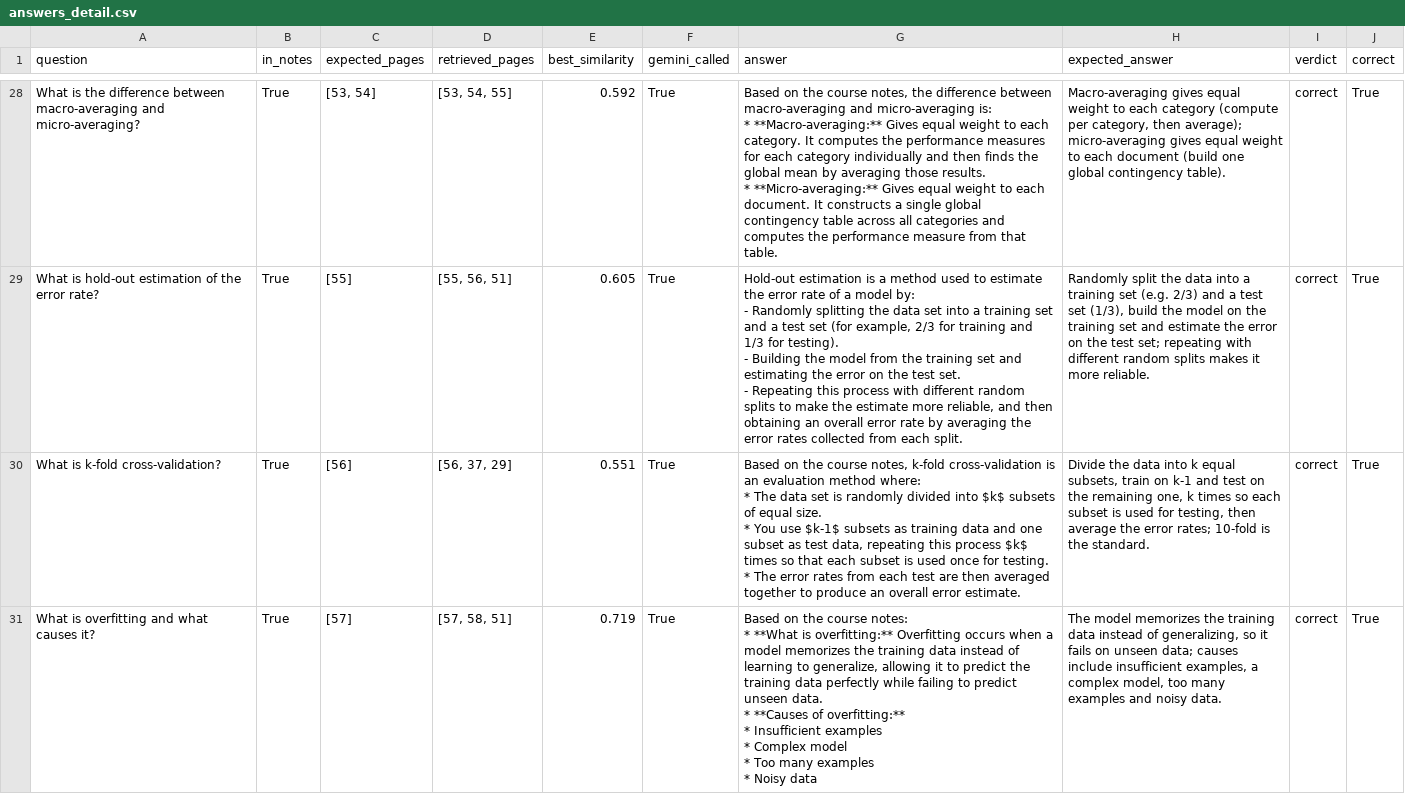
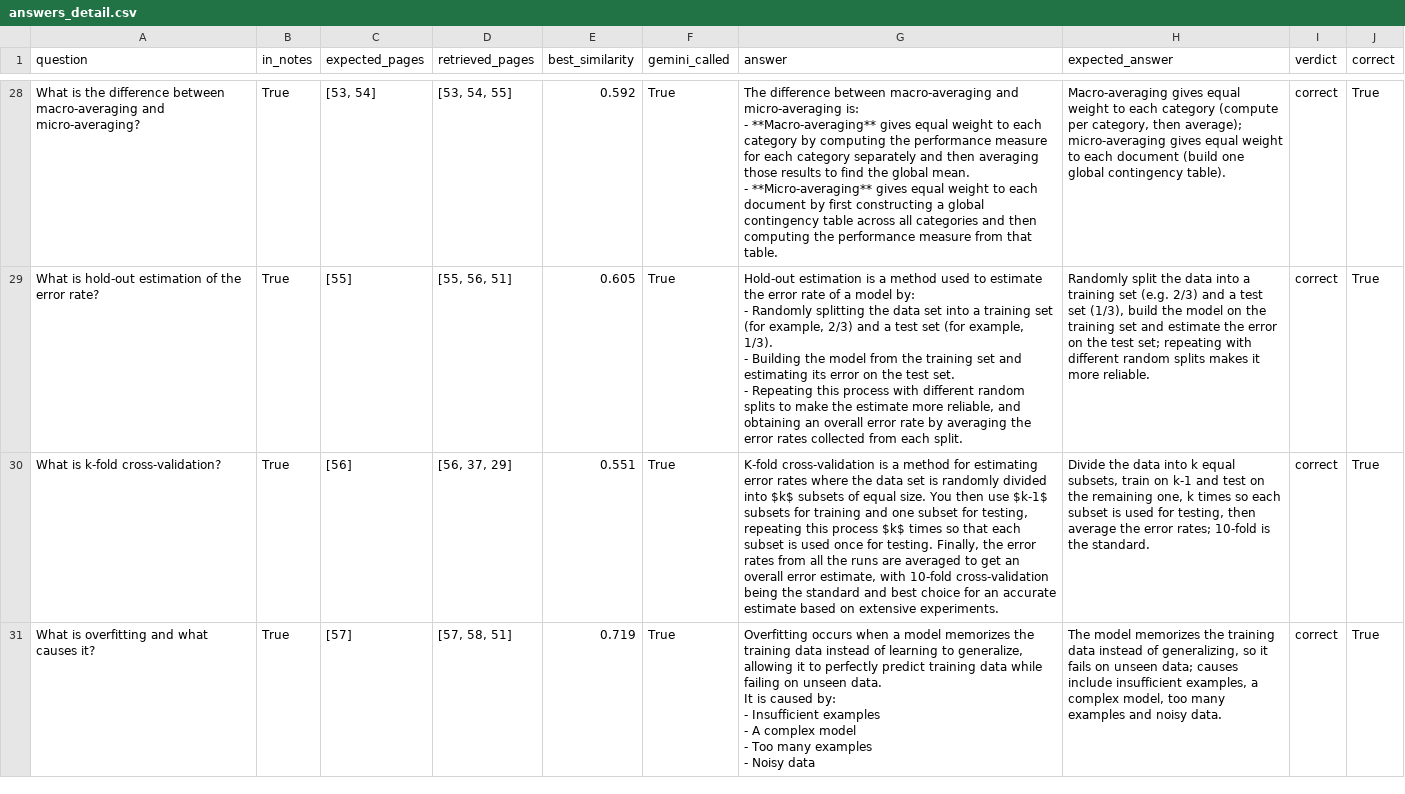
Before and after one commit to rakshaknayyar/csl448-study-assistant, a CSV file: results/answers_detail.csv, drawn as a sheet; only a part is shown, gaps mark what is left out; ↵ is a line break in a cell; the diff covers the shown part only; the diff names each change by its address in the sheet, - before the commit and + after, or states it on an @@ line.

Commit message:
Redesign the app with a clean Apple-style interface
- app.py: three pages in a top bar (Ask, Results, How it works);
  empty chat opens on a headline with one-tap suggested questions;
  questions as blue bubbles, answers with page chips, a fold-out of the
  slide text that marks the slides the answer used, and search settings
  in one popover
- .streamlit/config.toml: light theme, Apple blue, Inter font, pill buttons
- rag.py: Gemini names the context blocks it used ("Sources: [1]"), so
  sources list only the pages the answer came from
- results/: re-run with the new prompt (94% answers correct, 100% refusals)
- README: describe the new pages

```diff
--- a/results/answers_detail.csv
+++ b/results/answers_detail.csv
-G28 (answer): Based on the course notes, the difference between macro-averaging and micro-averaging is: ↵ * **Macro-averaging:** Gives equal weight to each category. It computes the performance measures for each category individually and then finds the global mean by averaging those results. ↵ * **Micro-averaging:** Gives equal weight to each document. It constructs a single global contingency table across all categories and computes the performance…
+G28 (answer): The difference between macro-averaging and micro-averaging is: ↵ - **Macro-averaging** gives equal weight to each category by computing the performance measure for each category separately and then averaging those results to find the global mean. ↵ - **Micro-averaging** gives equal weight to each document by first constructing a global contingency table across all categories and then computing the performance…
-G29 (answer): …training set and a test set (for example, 2/3 for training and 1/3 for testing). ↵ - Building the model from the training set and estimating the error on the test set. ↵ - Repeating this process with different random splits to make the estimate more reliable, and then obtaining an…
+G29 (answer): …training set (for example, 2/3) and a test set (for example, 1/3). ↵ - Building the model from the training set and estimating its error on the test set. ↵ - Repeating this process with different random splits to make the estimate more reliable, and obtaining an…
-G30 (answer): Based on the course notes, k-fold cross-validation is an evaluation method where: ↵ * The data set is randomly divided into $k$ subsets of equal size. ↵ * You use $k-1$ subsets as training data and one subset as test data, repeating this process $k$ times so that each subset is used once for testing. ↵ * The error rates from each test are then averaged together to produce an overall error estimate.
+G30 (answer): K-fold cross-validation is a method for estimating error rates where the data set is randomly divided into $k$ subsets of equal size. You then use $k-1$ subsets for training and one subset for testing, repeating this process $k$ times so that each subset is used once for testing. Finally, the error rates from all the runs are averaged to get an overall error estimate, with 10-fold cross-validation being the standard and best choice for an accurate estimate based on extensive experiments.
-G31 (answer): Based on the course notes: ↵ * **What is overfitting:** Overfitting occurs when a model memorizes the training data instead of learning to generalize, allowing it to predict the training data perfectly while failing to predict unseen data. ↵ * **Causes of overfitting:** ↵ * Insufficient examples ↵ * Complex model ↵ * Too many examples ↵ * Noisy data
+G31 (answer): Overfitting occurs when a model memorizes the training data instead of learning to generalize, allowing it to perfectly predict training data while failing on unseen data. ↵ It is caused by: ↵ - Insufficient examples ↵ - A complex model ↵ - Too many examples ↵ - Noisy data
```
Also changed, not shown: 36 edited cells elsewhere in this file, 6 other files.
